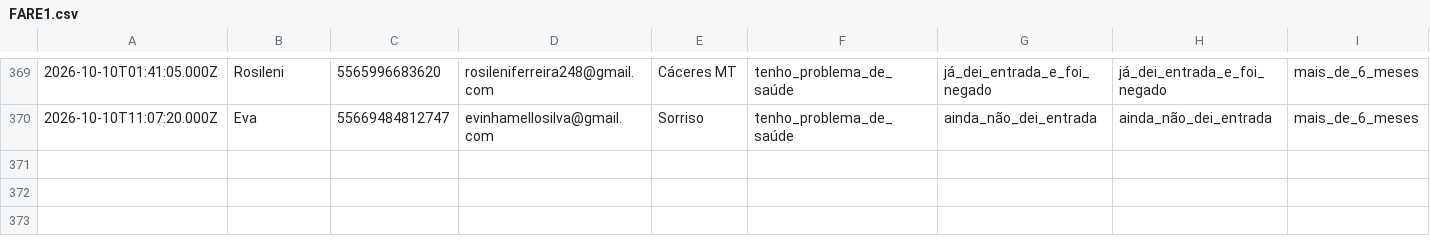
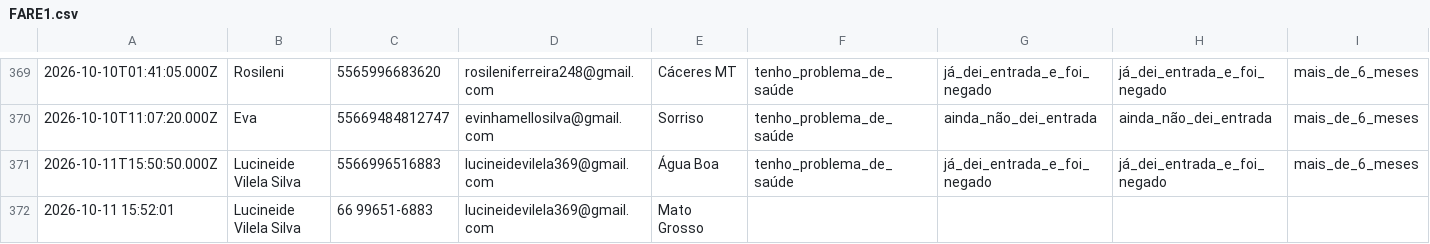
Before and after one commit to juliacostamktdigital-eng/Lps, a CSV file: painel/data/com/FARE1.csv, drawn as a sheet; only a part is shown, gaps mark what is left out; rows hold the shown columns only; the diff names each change by its address in the sheet, - before the commit and + after, or states it on an @@ line.

```diff
--- a/painel/data/com/FARE1.csv
+++ b/painel/data/com/FARE1.csv
+row 371: 2026-10-11T15:50:50.000Z | Lucineide Vilela Silva | 5566996516883 | lucineidevilela369@gmail.com | Água Boa | tenho_problema_de_saúde | já_dei_entrada_e_foi_negado | já_dei_entrada_e_foi_negado | mais_de_6_meses
+row 372: 2026-10-11 15:52:01 | Lucineide Vilela Silva | 66 99651-6883 | lucineidevilela369@gmail.com | Mato Grosso
```
Also changed, not shown: painel/data/pace/ACCE.csv, 2 other files.
